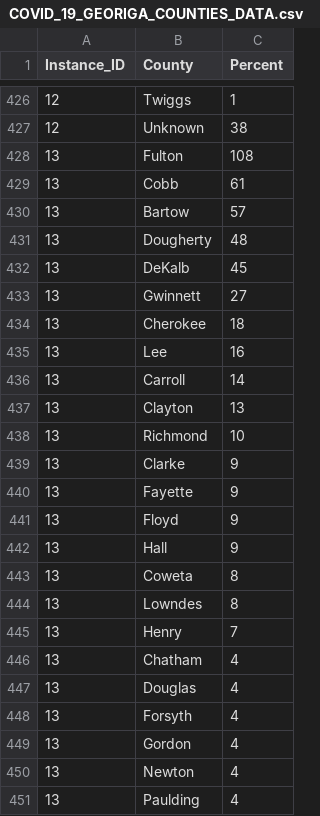
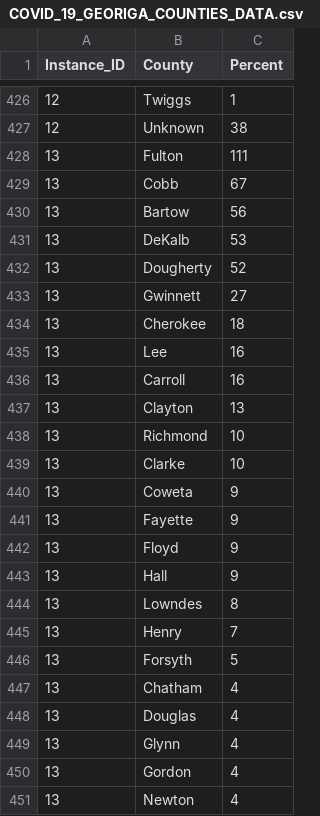
Before and after one commit to mlamias/COVID-19-Georgia, a CSV file: COVID_19_GEORIGA_COUNTIES_DATA.csv, drawn as a sheet; only a part is shown, gaps mark what is left out; the shorter side is filled out with more unchanged rows; the diff covers the shown part only.

```diff
--- a/COVID_19_GEORIGA_COUNTIES_DATA.csv
+++ b/COVID_19_GEORIGA_COUNTIES_DATA.csv
@@ -427,7 +427,7 @@
 12,"Unknown",38
-13,"Fulton",108
-13,"Cobb",61
-13,"Bartow",57
-13,"Dougherty",48
-13,"DeKalb",45
+13,"Fulton",111
+13,"Cobb",67
+13,"Bartow",56
+13,"DeKalb",53
+13,"Dougherty",52
 13,"Gwinnett",27
@@ -435,6 +435,7 @@
 13,"Lee",16
-13,"Carroll",14
+13,"Carroll",16
 13,"Clayton",13
 13,"Richmond",10
-13,"Clarke",9
+13,"Clarke",10
+13,"Coweta",9
 13,"Fayette",9
@@ -442,8 +443,8 @@
 13,"Hall",9
-13,"Coweta",8
 13,"Lowndes",8
 13,"Henry",7
+13,"Forsyth",5
 13,"Chatham",4
 13,"Douglas",4
-13,"Forsyth",4
+13,"Glynn",4
 13,"Gordon",4
```
Also changed, not shown: 5 added rows, 3 removed rows and 1 edited cell elsewhere in this file, COVID_19_GEORIGA_DATA.csv, 2 other files.
